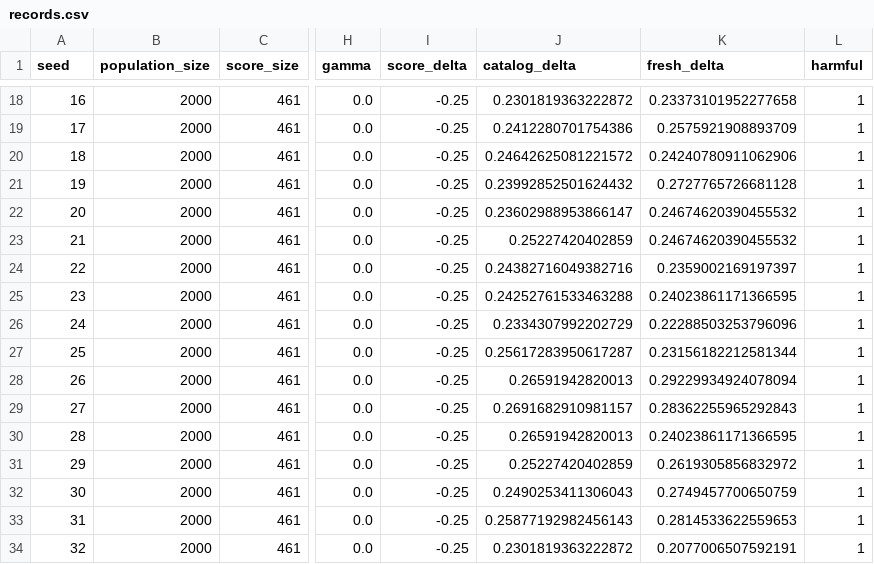
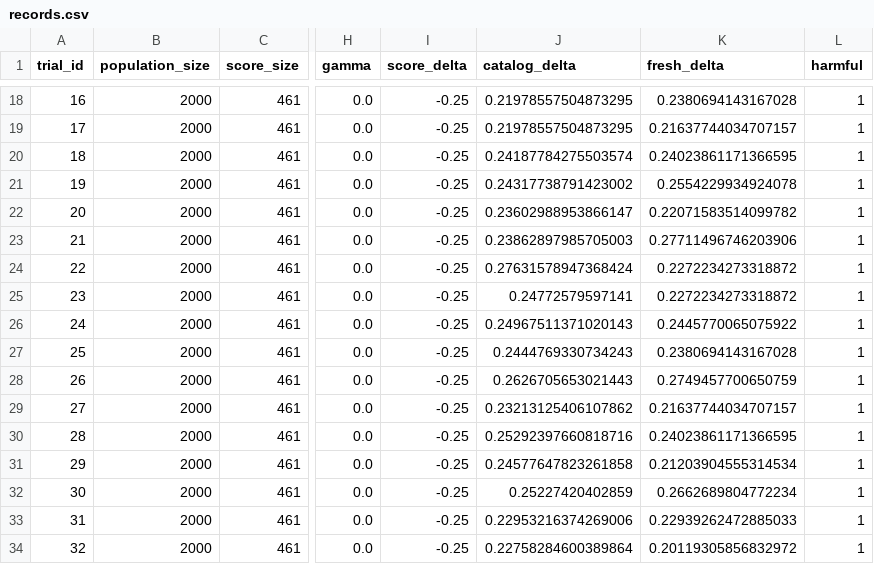
Before and after one commit to fuondai/fedmerit-framework, a CSV file: results/adaptive_reuse_challenge/records.csv, drawn as a sheet; only a part is shown, gaps mark what is left out; the diff covers the shown part only; the diff names each change by its address in the sheet, - before the commit and + after, or states it on an @@ line.

```diff
--- a/results/adaptive_reuse_challenge/records.csv
+++ b/results/adaptive_reuse_challenge/records.csv
-A1: seed
+A1: trial_id
-J18 (catalog_delta): 0.2301819363222872
+J18 (catalog_delta): 0.21978557504873295
-K18 (fresh_delta): 0.23373101952277658
+K18 (fresh_delta): 0.2380694143167028
-J19 (catalog_delta): 0.2412280701754386
+J19 (catalog_delta): 0.21978557504873295
-K19 (fresh_delta): 0.2575921908893709
+K19 (fresh_delta): 0.21637744034707157
-J20 (catalog_delta): 0.24642625081221572
+J20 (catalog_delta): 0.24187784275503574
-K20 (fresh_delta): 0.24240780911062906
+K20 (fresh_delta): 0.24023861171366595
-J21 (catalog_delta): 0.23992852501624432
+J21 (catalog_delta): 0.24317738791423002
-K21 (fresh_delta): 0.2727765726681128
+K21 (fresh_delta): 0.2554229934924078
-K22 (fresh_delta): 0.24674620390455532
+K22 (fresh_delta): 0.22071583514099782
-J23 (catalog_delta): 0.25227420402859
+J23 (catalog_delta): 0.23862897985705003
-K23 (fresh_delta): 0.24674620390455532
+K23 (fresh_delta): 0.27711496746203906
-J24 (catalog_delta): 0.24382716049382716
+J24 (catalog_delta): 0.27631578947368424
-K24 (fresh_delta): 0.2359002169197397
+K24 (fresh_delta): 0.2272234273318872
-J25 (catalog_delta): 0.24252761533463288
+J25 (catalog_delta): 0.24772579597141
-K25 (fresh_delta): 0.24023861171366595
+K25 (fresh_delta): 0.2272234273318872
-J26 (catalog_delta): 0.2334307992202729
+J26 (catalog_delta): 0.24967511371020143
-K26 (fresh_delta): 0.22288503253796096
+K26 (fresh_delta): 0.2445770065075922
-J27 (catalog_delta): 0.25617283950617287
+J27 (catalog_delta): 0.2444769330734243
-K27 (fresh_delta): 0.23156182212581344
+K27 (fresh_delta): 0.2380694143167028
-J28 (catalog_delta): 0.26591942820013
+J28 (catalog_delta): 0.2626705653021443
-K28 (fresh_delta): 0.29229934924078094
+K28 (fresh_delta): 0.2749457700650759
-J29 (catalog_delta): 0.2691682910981157
+J29 (catalog_delta): 0.23213125406107862
-K29 (fresh_delta): 0.28362255965292843
+K29 (fresh_delta): 0.21637744034707157
-J30 (catalog_delta): 0.26591942820013
+J30 (catalog_delta): 0.25292397660818716
-J31 (catalog_delta): 0.25227420402859
+J31 (catalog_delta): 0.24577647823261858
-K31 (fresh_delta): 0.2619305856832972
+K31 (fresh_delta): 0.21203904555314534
-J32 (catalog_delta): 0.2490253411306043
+J32 (catalog_delta): 0.25227420402859
-K32 (fresh_delta): 0.2749457700650759
+K32 (fresh_delta): 0.2662689804772234
-J33 (catalog_delta): 0.25877192982456143
+J33 (catalog_delta): 0.22953216374269006
-K33 (fresh_delta): 0.2814533622559653
+K33 (fresh_delta): 0.22939262472885033
-J34 (catalog_delta): 0.2301819363222872
+J34 (catalog_delta): 0.22758284600389864
-K34 (fresh_delta): 0.2077006507592191
+K34 (fresh_delta): 0.20119305856832972
```
Also changed, not shown: 165 edited cells elsewhere in this file, 10 other files.
